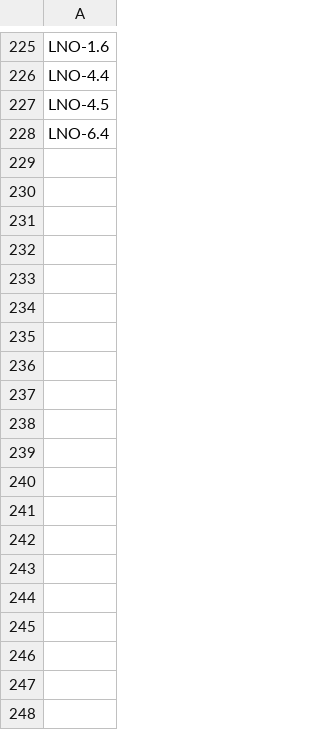
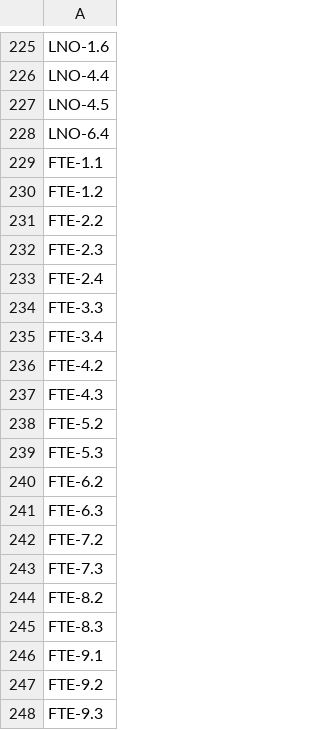
Before and after one commit to quakecstudio/editor, a TSV file: docs/spec/coverage-baseline.tsv, drawn as a sheet; only a part is shown, gaps mark what is left out; the diff covers the shown part only; the diff names each change by its address in the sheet, - before the commit and + after, or states it on an @@ line.

Commit message:
docs(spec): inventory the FTEQCC features the rerelease uses
Add docs/spec/dialect-fteqcc-rerelease.md (prefix FTE): every non-vanilla
construct the six rerelease codebases use, each named by the vanilla rule it
breaks, with syntax, semantics and progs encoding, and the finding that the
rerelease fits progs version 6 and needs no FTE extended format.

Add cargo xtask fteqcc-coverage, which parses every rerelease .qc and .qh with
the vanilla parser and lists the constructs it rejects, grouped into the spec's
classes, failing on any rejected construct no section names. The recorded run
over the six codebases is docs/spec/vectors/dialect-fteqcc-rerelease/coverage.txt.

Spec: FTE-1 to FTE-16

```diff
--- a/docs/spec/coverage-baseline.tsv
+++ b/docs/spec/coverage-baseline.tsv
+row 229: FTE-1.1
+row 230: FTE-1.2
+row 231: FTE-2.2
+row 232: FTE-2.3
+row 233: FTE-2.4
+row 234: FTE-3.3
+row 235: FTE-3.4
+row 236: FTE-4.2
+row 237: FTE-4.3
+row 238: FTE-5.2
+row 239: FTE-5.3
+row 240: FTE-6.2
+row 241: FTE-6.3
+row 242: FTE-7.2
+row 243: FTE-7.3
+row 244: FTE-8.2
+row 245: FTE-8.3
+row 246: FTE-9.1
+row 247: FTE-9.2
+row 248: FTE-9.3
```
Also changed, not shown: 17 added rows elsewhere in this file, 6 other files.
